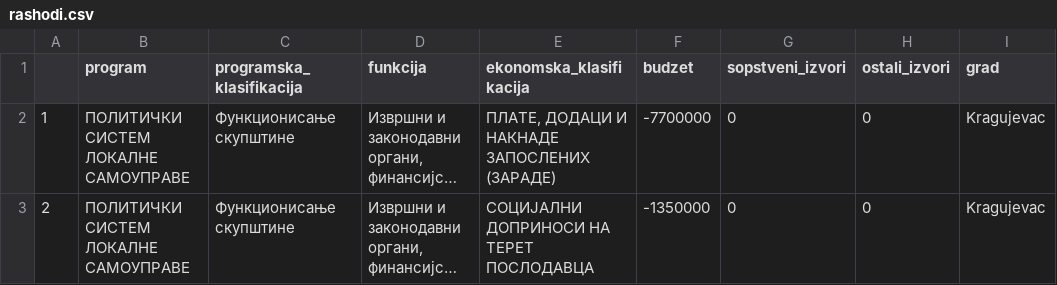
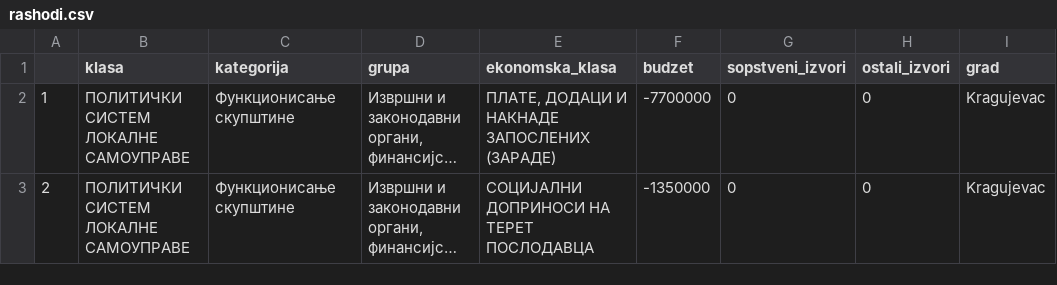
Before and after one commit to MomirMilutinovic/budgets-shiny, a CSV file: data/rashodi.csv, drawn as a sheet; only a part is shown; long unchanged cells end in …; the diff names each change by its address in the sheet, - before the commit and + after, or states it on an @@ line.

Commit message:
Changed prepareData.R to give the same column names for both prihodi.csv and rashodi.csv

```diff
--- a/data/rashodi.csv
+++ b/data/rashodi.csv
-B1: program
+B1: klasa
-C1: programska_klasifikacija
+C1: kategorija
-D1: funkcija
+D1: grupa
-E1: ekonomska_klasifikacija
+E1: ekonomska_klasa
```
Also changed, not shown: 2 other files.
